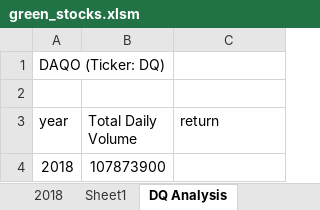
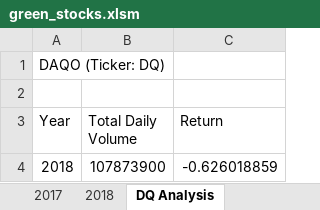
Before and after one commit to amirimah/stock-analysis, an Excel workbook: green_stocks.xlsm, sheet DQ Analysis, drawn as a sheet; values as stored, in another font and other column widths than the file's, no borders; the diff names each change by its address in the sheet, - before the commit and + after, or states it on an @@ line.

```diff
--- a/green_stocks.xlsm (sheet DQ Analysis)
+++ b/green_stocks.xlsm (sheet DQ Analysis)
-sheet tab: Sheet1
-A3: year
+A3: Year
-C3: return
+C3: Return
-C4 (Return): (empty)
+C4 (Return): -0.626018859
```
